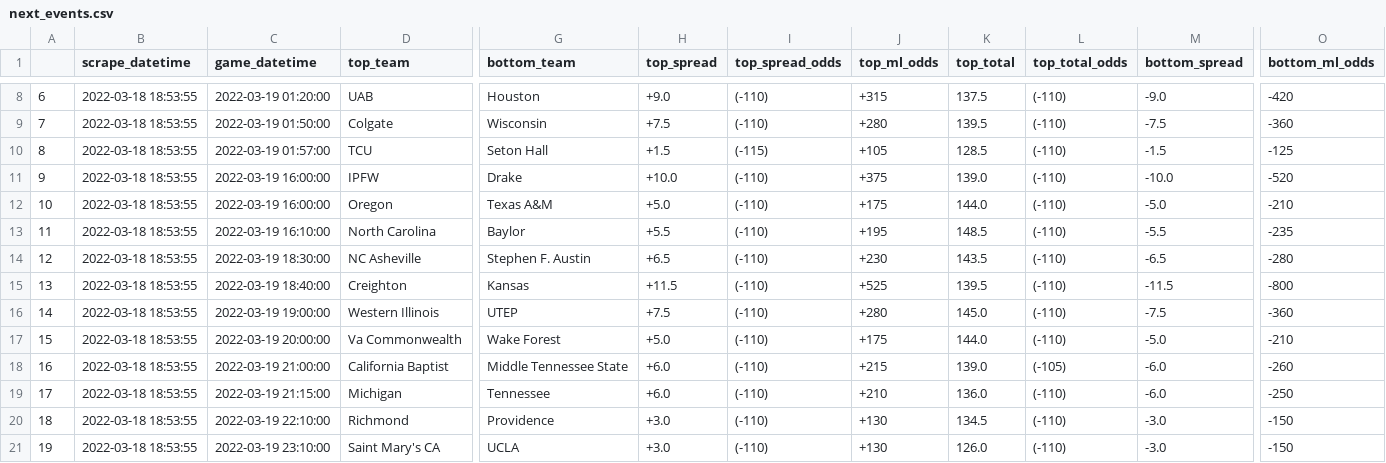
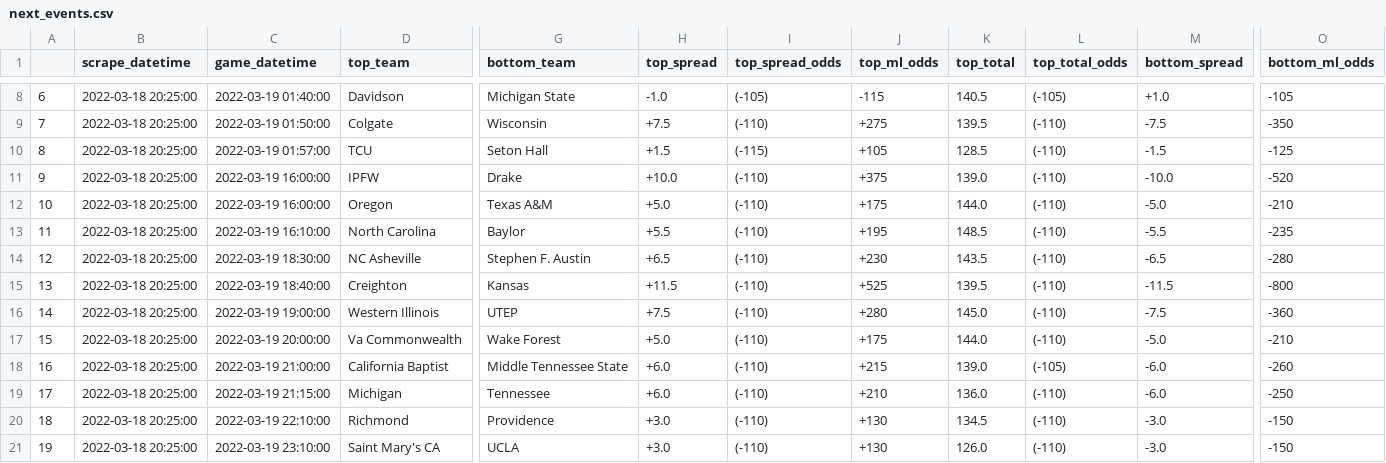
Before and after one commit to rileypeterson/movada, a CSV file: ncaab/data/bovada/next_events.csv, drawn as a sheet; only a part is shown, gaps mark what is left out; the diff covers the shown part only; the diff names each change by its address in the sheet, - before the commit and + after, or states it on an @@ line.

```diff
--- a/ncaab/data/bovada/next_events.csv
+++ b/ncaab/data/bovada/next_events.csv
-B8:B21 (scrape_datetime): 2022-03-18 18:53:55
+B8:B21 (scrape_datetime): 2022-03-18 20:25:00
-C8 (game_datetime): 2022-03-19 01:20:00
+C8 (game_datetime): 2022-03-19 01:40:00
-D8 (top_team): UAB
+D8 (top_team): Davidson
-G8 (bottom_team): Houston
+G8 (bottom_team): Michigan State
-H8 (top_spread): +9.0
+H8 (top_spread): -1.0
-I8 (top_spread_odds): (-110)
+I8 (top_spread_odds): (-105)
-J8 (top_ml_odds): +315
+J8 (top_ml_odds): -115
-K8 (top_total): 137.5
+K8 (top_total): 140.5
-L8 (top_total_odds): (-110)
+L8 (top_total_odds): (-105)
-M8 (bottom_spread): -9.0
+M8 (bottom_spread): +1.0
-O8 (bottom_ml_odds): -420
+O8 (bottom_ml_odds): -105
-J9 (top_ml_odds): +280
+J9 (top_ml_odds): +275
-O9 (bottom_ml_odds): -360
+O9 (bottom_ml_odds): -350
```
Also changed, not shown: 85 edited cells elsewhere in this file.
